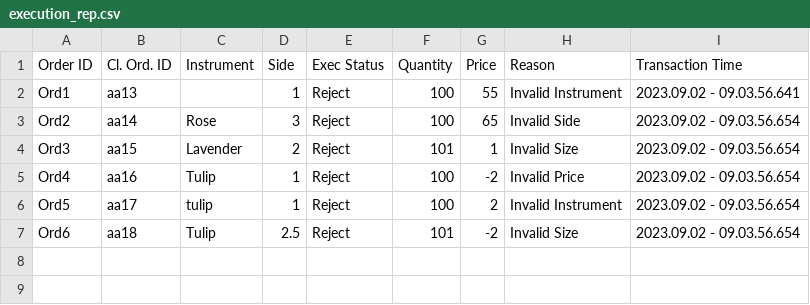
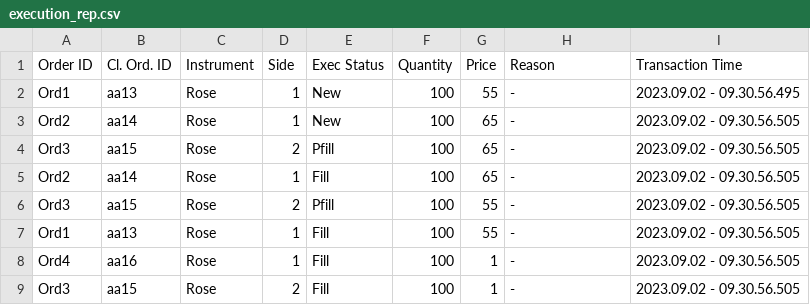
Before and after one commit to SadeepRathnayaka/LSEG-Flower-Exchange-Project, a CSV file: execution_rep.csv, drawn as a sheet.

```diff
--- a/execution_rep.csv
+++ b/execution_rep.csv
@@ -1,7 +1,9 @@
 Order ID, Cl. Ord. ID, Instrument, Side, Exec Status, Quantity, Price, Reason, Transaction Time
-Ord1,aa13,,1,Reject,100,55, Invalid Instrument,2023.09.02 - 09.03.56.641
-Ord2,aa14,Rose,3,Reject,100,65, Invalid Side,2023.09.02 - 09.03.56.654
-Ord3,aa15,Lavender,2,Reject,101,1, Invalid Size,2023.09.02 - 09.03.56.654
-Ord4,aa16,Tulip,1,Reject,100,-2, Invalid Price,2023.09.02 - 09.03.56.654
-Ord5,aa17,tulip,1,Reject,100,2, Invalid Instrument,2023.09.02 - 09.03.56.654
-Ord6,aa18,Tulip,2.5,Reject,101,-2, Invalid Size,2023.09.02 - 09.03.56.654
+Ord1,aa13,Rose,1,New,100,55,       - ,2023.09.02 - 09.30.56.495
+Ord2,aa14,Rose,1,New,100,65,       - ,2023.09.02 - 09.30.56.505
+Ord3,aa15,Rose,2,Pfill,100,65,       - ,2023.09.02 - 09.30.56.505
+Ord2,aa14,Rose,1,Fill,100,65,       - ,2023.09.02 - 09.30.56.505
+Ord3,aa15,Rose,2,Pfill,100,55,       - ,2023.09.02 - 09.30.56.505
+Ord1,aa13,Rose,1,Fill,100,55,       - ,2023.09.02 - 09.30.56.505
+Ord4,aa16,Rose,1,Fill,100,1,       - ,2023.09.02 - 09.30.56.505
+Ord3,aa15,Rose,2,Fill,100,1,       - ,2023.09.02 - 09.30.56.505
```
Also changed, not shown: 3 other files.
